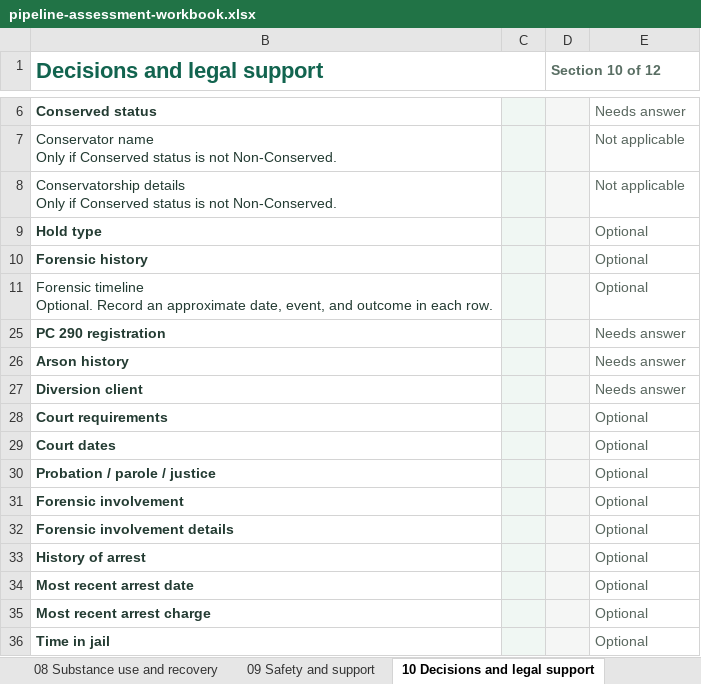
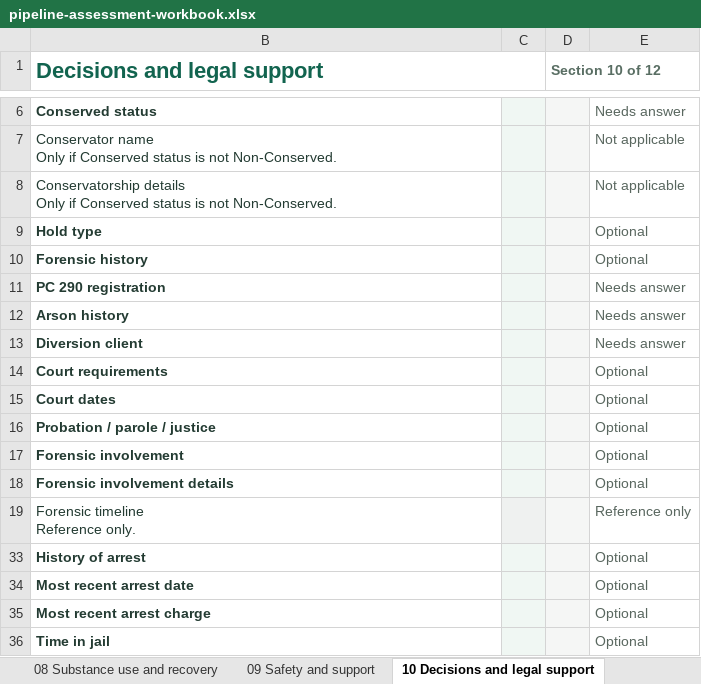
Before and after one commit to 3wilsoneric/pipeline-app, an Excel workbook: public/templates/pipeline-assessment-workbook.xlsx, sheet 10 Decisions and legal support, drawn as a sheet; only a part is shown, gaps mark what is left out; values as stored, in another font and other column widths than the file's, no borders; conditional formats not drawn; removed rows and columns are numbered as before the commit, all else as after; ↵ is a line break in a cell; the diff names each change by its address in the sheet, - before the commit and + after, or states it on an @@ line.

```diff
--- a/public/templates/pipeline-assessment-workbook.xlsx (sheet 10 Decisions and legal support)
+++ b/public/templates/pipeline-assessment-workbook.xlsx (sheet 10 Decisions and legal support)
-row 11: Forensic timeline ↵ Optional. Record an approximate date, event, and outcome in each row. |  |  | Optional
+row 19: Forensic timeline ↵ Reference only. |  |  | Reference only
```
Also changed, not shown: sheet Codebook, sheet 11 What matters next, sheet 07 Recent care and history, sheet 04 Health and comfort, formulas that keep their value, 9 other files.
